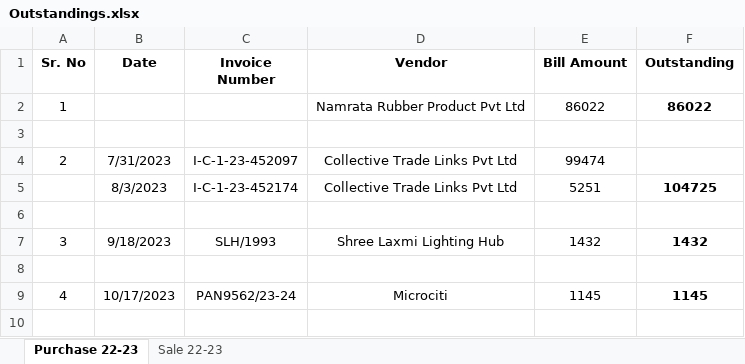
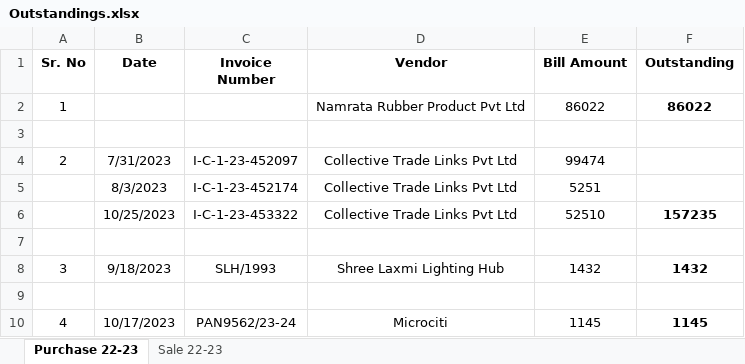
Before and after one commit to JPTechatronics/J-P-Techatronics-2023-2024, an Excel workbook: Outstandings.xlsx, sheet Purchase 22-23, drawn as a sheet; values as stored, in another font and other column widths than the file's, no borders; the diff names each change by its address in the sheet, - before the commit and + after, or states it on an @@ line.

```diff
--- a/Outstandings.xlsx (sheet Purchase 22-23)
+++ b/Outstandings.xlsx (sheet Purchase 22-23)
-F5 (Outstanding): 104725
+F5 (Outstanding): (empty)
+row 6:  | 10/25/2023 | I-C-1-23-453322 | Collective Trade Links Pvt Ltd | 52510 | 157235
```
Also changed, not shown: Attendance.xlsx, Stock.xlsx, 1 other file.
